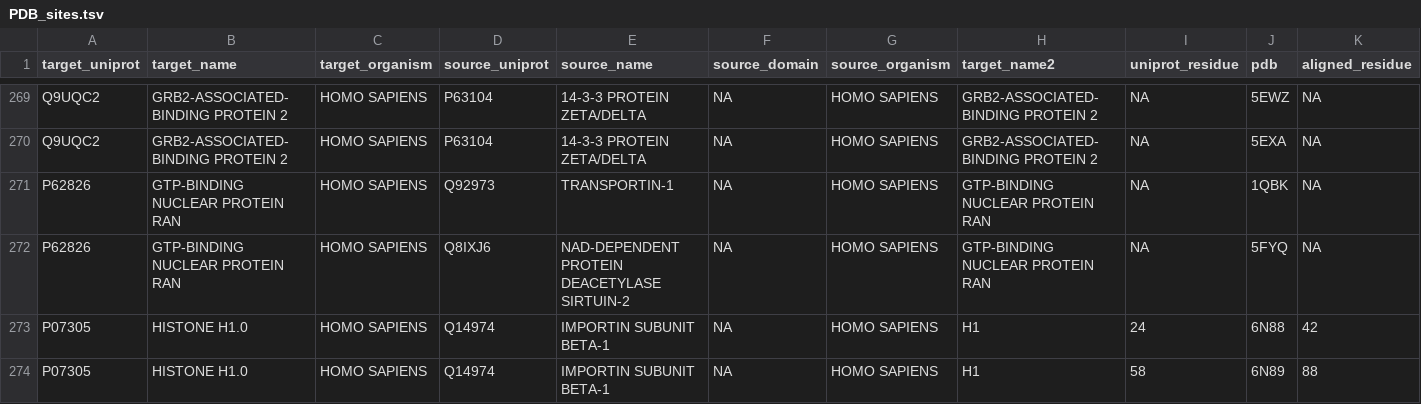
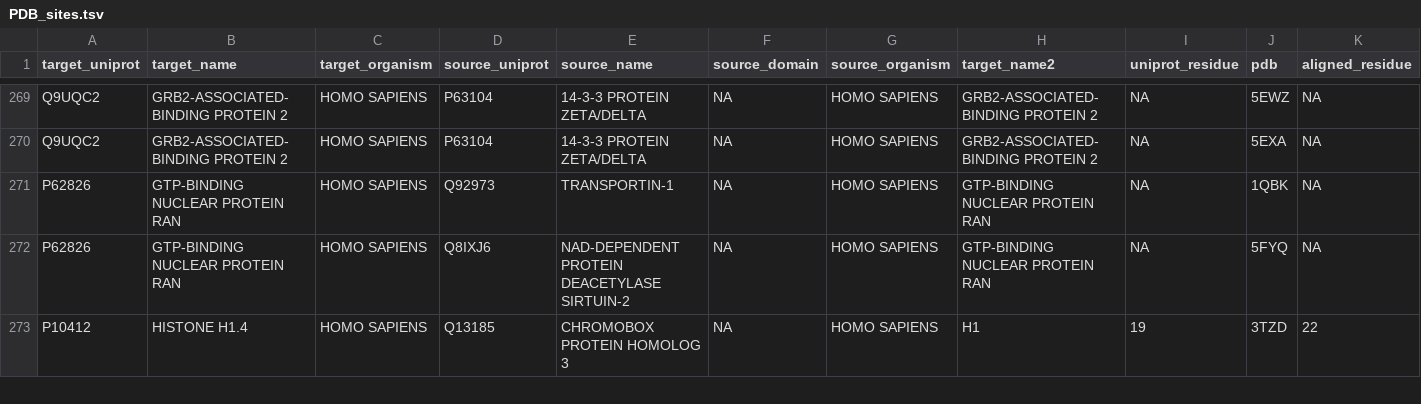
Before and after one commit to yaromar/interactome, a TSV file: combined/PDB_sites.tsv, drawn as a sheet; only a part is shown, gaps mark what is left out; the shorter side is filled out with more unchanged rows; rows hold the shown columns only; the diff covers the shown part only; the diff names each change by its address in the sheet, - before the commit and + after, or states it on an @@ line.

```diff
--- a/combined/PDB_sites.tsv
+++ b/combined/PDB_sites.tsv
-row 273: P07305 | HISTONE H1.0 | HOMO SAPIENS | Q14974 | IMPORTIN SUBUNIT BETA-1 | NA | HOMO SAPIENS | H1 | 24 | 6N88 | 42
-row 274: P07305 | HISTONE H1.0 | HOMO SAPIENS | Q14974 | IMPORTIN SUBUNIT BETA-1 | NA | HOMO SAPIENS | H1 | 58 | 6N89 | 88
```
Also changed, not shown: 12 removed rows elsewhere in this file, combined/LYS_sites.tsv.
